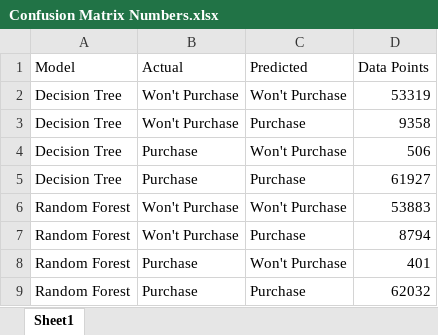
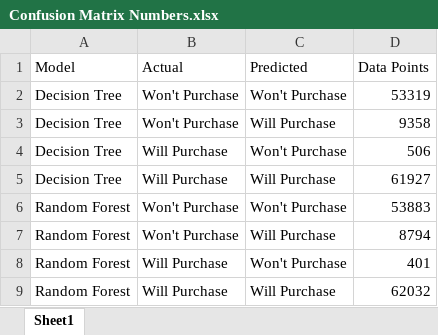
Before and after one commit to vermapreeti003/CapstoneProject-UofT-VehicleCrossSellPrediction, an Excel workbook: Resources/Confusion Matrix/Confusion Matrix Numbers.xlsx, sheet Sheet1, drawn as a sheet; values as stored, in another font and other column widths than the file's, no borders; the diff names each change by its address in the sheet, - before the commit and + after, or states it on an @@ line.

Commit message:
Confusion Matrix Excel File

```diff
--- a/Resources/Confusion Matrix/Confusion Matrix Numbers.xlsx (sheet Sheet1)
+++ b/Resources/Confusion Matrix/Confusion Matrix Numbers.xlsx (sheet Sheet1)
-C3 (Predicted): Purchase
+C3 (Predicted): Will Purchase
-B4:B5 (Actual): Purchase
+B4:B5 (Actual): Will Purchase
-C5 (Predicted): Purchase
+C5 (Predicted): Will Purchase
-C7 (Predicted): Purchase
+C7 (Predicted): Will Purchase
-B8:B9 (Actual): Purchase
+B8:B9 (Actual): Will Purchase
-C9 (Predicted): Purchase
+C9 (Predicted): Will Purchase
```
Also changed, not shown: 1 other file.
